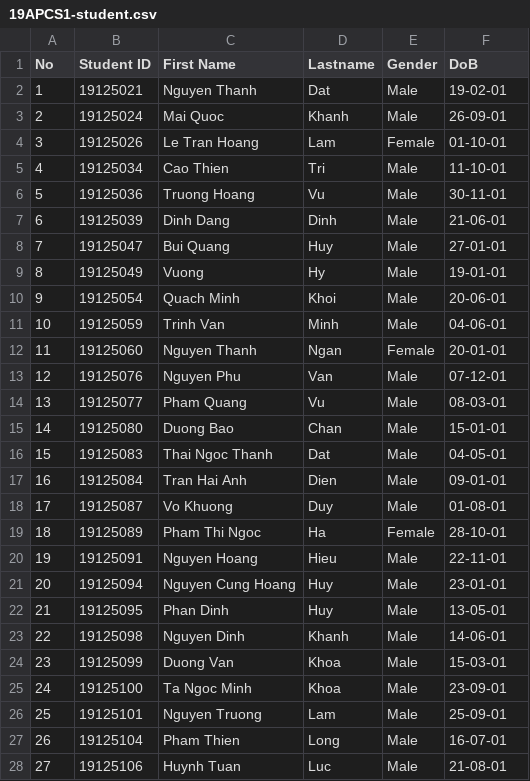
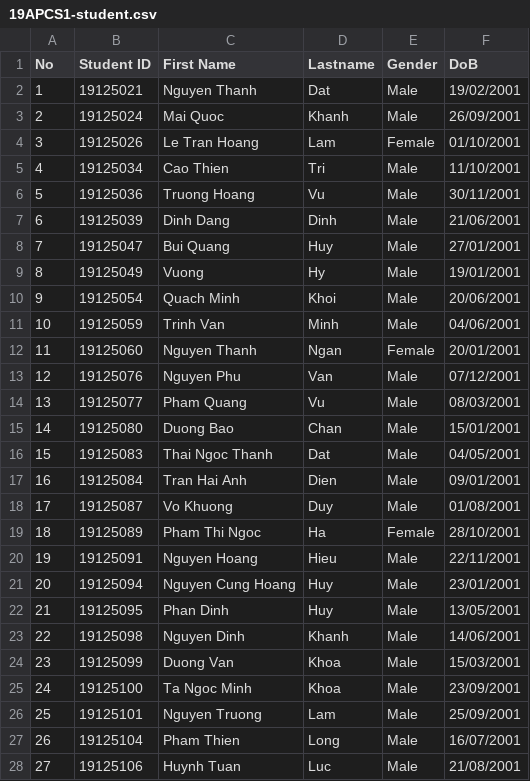
Before and after one commit to kdnminh-wolfris/student-management-system, a CSV file: csv files/19APCS1-student.csv, drawn as a sheet; only a part is shown; the diff covers the shown part only.

Commit message:
Add 19APCS1

```diff
--- a/csv files/19APCS1-student.csv
+++ b/csv files/19APCS1-student.csv
@@ -1,28 +1,28 @@
 No,Student ID,First Name,Lastname,Gender,DoB
-1,19125021,Nguyen Thanh,Dat,Male,19-02-01
-2,19125024,Mai Quoc,Khanh,Male,26-09-01
-3,19125026,Le Tran Hoang,Lam,Female,01-10-01
-4,19125034,Cao Thien,Tri,Male,11-10-01
-5,19125036,Truong Hoang,Vu,Male,30-11-01
-6,19125039,Dinh Dang,Dinh,Male,21-06-01
-7,19125047,Bui Quang,Huy,Male,27-01-01
-8,19125049,Vuong,Hy,Male,19-01-01
-9,19125054,Quach Minh,Khoi,Male,20-06-01
-10,19125059,Trinh Van,Minh,Male,04-06-01
-11,19125060,Nguyen Thanh,Ngan,Female,20-01-01
-12,19125076,Nguyen Phu,Van,Male,07-12-01
-13,19125077,Pham Quang,Vu,Male,08-03-01
-14,19125080,Duong Bao,Chan,Male,15-01-01
-15,19125083,Thai Ngoc Thanh,Dat,Male,04-05-01
-16,19125084,Tran Hai Anh,Dien,Male,09-01-01
-17,19125087,Vo Khuong,Duy,Male,01-08-01
-18,19125089,Pham Thi Ngoc,Ha,Female,28-10-01
-19,19125091,Nguyen Hoang,Hieu,Male,22-11-01
-20,19125094,Nguyen Cung Hoang,Huy,Male,23-01-01
-21,19125095,Phan Dinh,Huy,Male,13-05-01
-22,19125098,Nguyen Dinh,Khanh,Male,14-06-01
-23,19125099,Duong Van,Khoa,Male,15-03-01
-24,19125100,Ta Ngoc Minh,Khoa,Male,23-09-01
-25,19125101,Nguyen Truong,Lam,Male,25-09-01
-26,19125104,Pham Thien,Long,Male,16-07-01
-27,19125106,Huynh Tuan,Luc,Male,21-08-01
+1,19125021,Nguyen Thanh,Dat,Male,19/02/2001
+2,19125024,Mai Quoc,Khanh,Male,26/09/2001
+3,19125026,Le Tran Hoang,Lam,Female,01/10/2001
+4,19125034,Cao Thien,Tri,Male,11/10/2001
+5,19125036,Truong Hoang,Vu,Male,30/11/2001
+6,19125039,Dinh Dang,Dinh,Male,21/06/2001
+7,19125047,Bui Quang,Huy,Male,27/01/2001
+8,19125049,Vuong,Hy,Male,19/01/2001
+9,19125054,Quach Minh,Khoi,Male,20/06/2001
+10,19125059,Trinh Van,Minh,Male,04/06/2001
+11,19125060,Nguyen Thanh,Ngan,Female,20/01/2001
+12,19125076,Nguyen Phu,Van,Male,07/12/2001
+13,19125077,Pham Quang,Vu,Male,08/03/2001
+14,19125080,Duong Bao,Chan,Male,15/01/2001
+15,19125083,Thai Ngoc Thanh,Dat,Male,04/05/2001
+16,19125084,Tran Hai Anh,Dien,Male,09/01/2001
+17,19125087,Vo Khuong,Duy,Male,01/08/2001
+18,19125089,Pham Thi Ngoc,Ha,Female,28/10/2001
+19,19125091,Nguyen Hoang,Hieu,Male,22/11/2001
+20,19125094,Nguyen Cung Hoang,Huy,Male,23/01/2001
+21,19125095,Phan Dinh,Huy,Male,13/05/2001
+22,19125098,Nguyen Dinh,Khanh,Male,14/06/2001
+23,19125099,Duong Van,Khoa,Male,15/03/2001
+24,19125100,Ta Ngoc Minh,Khoa,Male,23/09/2001
+25,19125101,Nguyen Truong,Lam,Male,25/09/2001
+26,19125104,Pham Thien,Long,Male,16/07/2001
+27,19125106,Huynh Tuan,Luc,Male,21/08/2001
```
Also changed, not shown: 19 edited cells elsewhere in this file.
